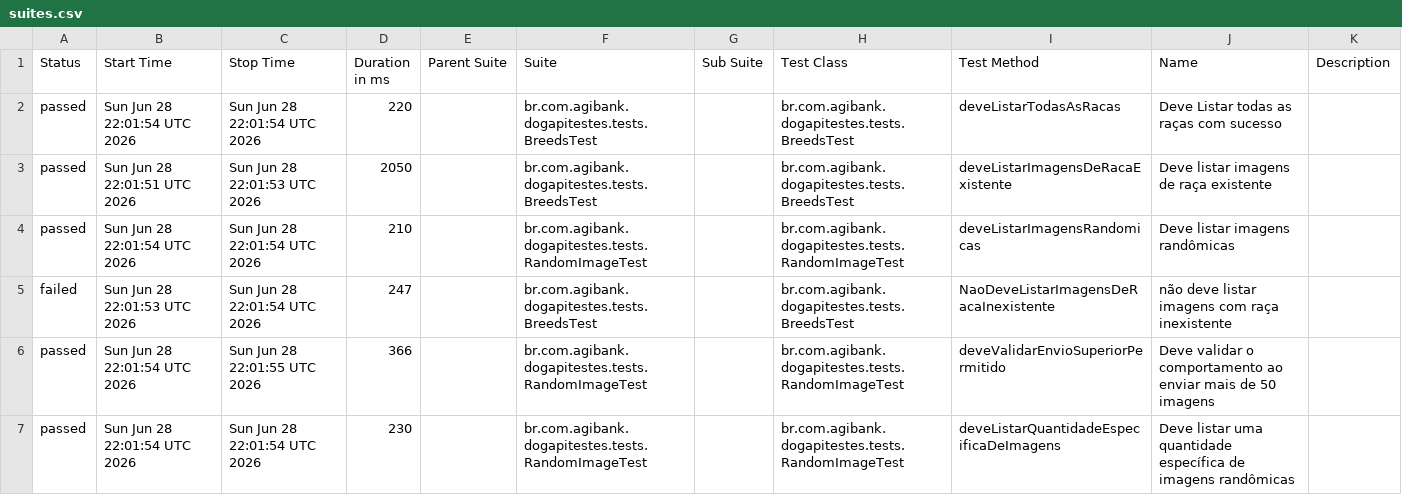
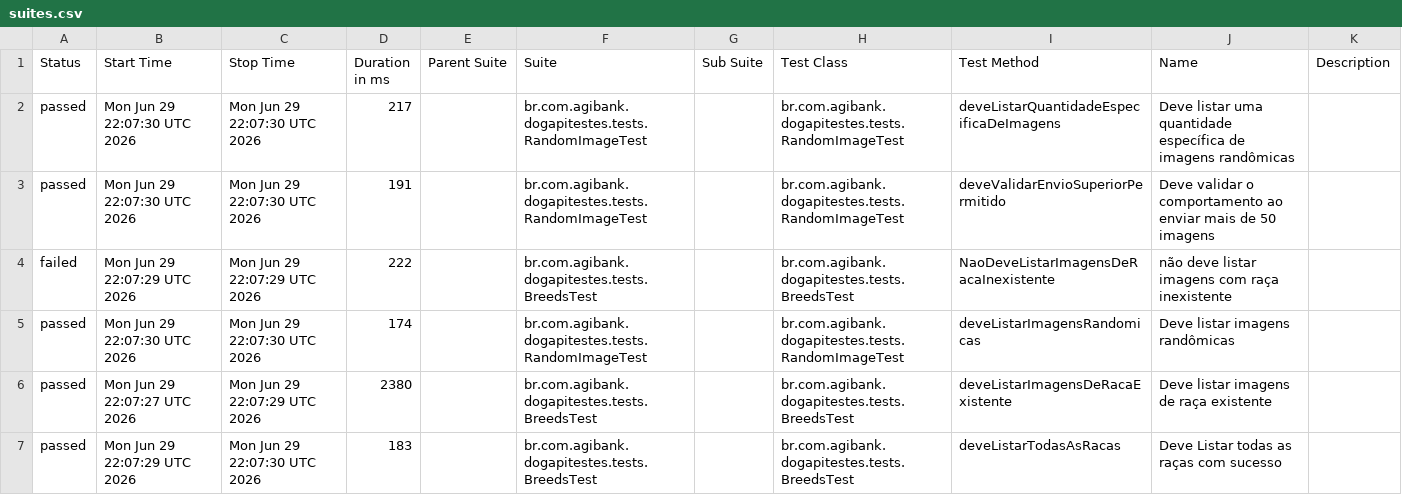
Before and after one commit to JosinaldoGJunior/desafio-tecnico-agibank, a CSV file: data/suites.csv, drawn as a sheet.

```diff
--- a/data/suites.csv
+++ b/data/suites.csv
@@ -1,7 +1,7 @@
 "Status","Start Time","Stop Time","Duration in ms","Parent Suite","Suite","Sub Suite","Test Class","Test Method","Name","Description"
-"passed","Sun Jun 28 22:01:54 UTC 2026","Sun Jun 28 22:01:54 UTC 2026","220","","br.com.agibank.dogapitestes.tests.BreedsTest","","br.com.agibank.dogapitestes.tests.BreedsTest","deveListarTodasAsRacas","Deve Listar todas as raças com sucesso",""
-"passed","Sun Jun 28 22:01:51 UTC 2026","Sun Jun 28 22:01:53 UTC 2026","2050","","br.com.agibank.dogapitestes.tests.BreedsTest","","br.com.agibank.dogapitestes.tests.BreedsTest","deveListarImagensDeRacaExistente","Deve listar imagens de raça existente",""
-"passed","Sun Jun 28 22:01:54 UTC 2026","Sun Jun 28 22:01:54 UTC 2026","210","","br.com.agibank.dogapitestes.tests.RandomImageTest","","br.com.agibank.dogapitestes.tests.RandomImageTest","deveListarImagensRandomicas","Deve listar imagens randômicas",""
-"failed","Sun Jun 28 22:01:53 UTC 2026","Sun Jun 28 22:01:54 UTC 2026","247","","br.com.agibank.dogapitestes.tests.BreedsTest","","br.com.agibank.dogapitestes.tests.BreedsTest","NaoDeveListarImagensDeRacaInexistente","não deve listar imagens com raça inexistente",""
-"passed","Sun Jun 28 22:01:54 UTC 2026","Sun Jun 28 22:01:55 UTC 2026","366","","br.com.agibank.dogapitestes.tests.RandomImageTest","","br.com.agibank.dogapitestes.tests.RandomImageTest","deveValidarEnvioSuperiorPermitido","Deve validar o comportamento ao enviar mais de 50 imagens",""
-"passed","Sun Jun 28 22:01:54 UTC 2026","Sun Jun 28 22:01:54 UTC 2026","230","","br.com.agibank.dogapitestes.tests.RandomImageTest","","br.com.agibank.dogapitestes.tests.RandomImageTest","deveListarQuantidadeEspecificaDeImagens","Deve listar uma quantidade específica de imagens randômicas",""
+"passed","Mon Jun 29 22:07:30 UTC 2026","Mon Jun 29 22:07:30 UTC 2026","217","","br.com.agibank.dogapitestes.tests.RandomImageTest","","br.com.agibank.dogapitestes.tests.RandomImageTest","deveListarQuantidadeEspecificaDeImagens","Deve listar uma quantidade específica de imagens randômicas",""
+"passed","Mon Jun 29 22:07:30 UTC 2026","Mon Jun 29 22:07:30 UTC 2026","191","","br.com.agibank.dogapitestes.tests.RandomImageTest","","br.com.agibank.dogapitestes.tests.RandomImageTest","deveValidarEnvioSuperiorPermitido","Deve validar o comportamento ao enviar mais de 50 imagens",""
+"failed","Mon Jun 29 22:07:29 UTC 2026","Mon Jun 29 22:07:29 UTC 2026","222","","br.com.agibank.dogapitestes.tests.BreedsTest","","br.com.agibank.dogapitestes.tests.BreedsTest","NaoDeveListarImagensDeRacaInexistente","não deve listar imagens com raça inexistente",""
+"passed","Mon Jun 29 22:07:30 UTC 2026","Mon Jun 29 22:07:30 UTC 2026","174","","br.com.agibank.dogapitestes.tests.RandomImageTest","","br.com.agibank.dogapitestes.tests.RandomImageTest","deveListarImagensRandomicas","Deve listar imagens randômicas",""
+"passed","Mon Jun 29 22:07:27 UTC 2026","Mon Jun 29 22:07:29 UTC 2026","2380","","br.com.agibank.dogapitestes.tests.BreedsTest","","br.com.agibank.dogapitestes.tests.BreedsTest","deveListarImagensDeRacaExistente","Deve listar imagens de raça existente",""
+"passed","Mon Jun 29 22:07:29 UTC 2026","Mon Jun 29 22:07:30 UTC 2026","183","","br.com.agibank.dogapitestes.tests.BreedsTest","","br.com.agibank.dogapitestes.tests.BreedsTest","deveListarTodasAsRacas","Deve Listar todas as raças com sucesso",""
```
Also changed, not shown: 26 other files.
